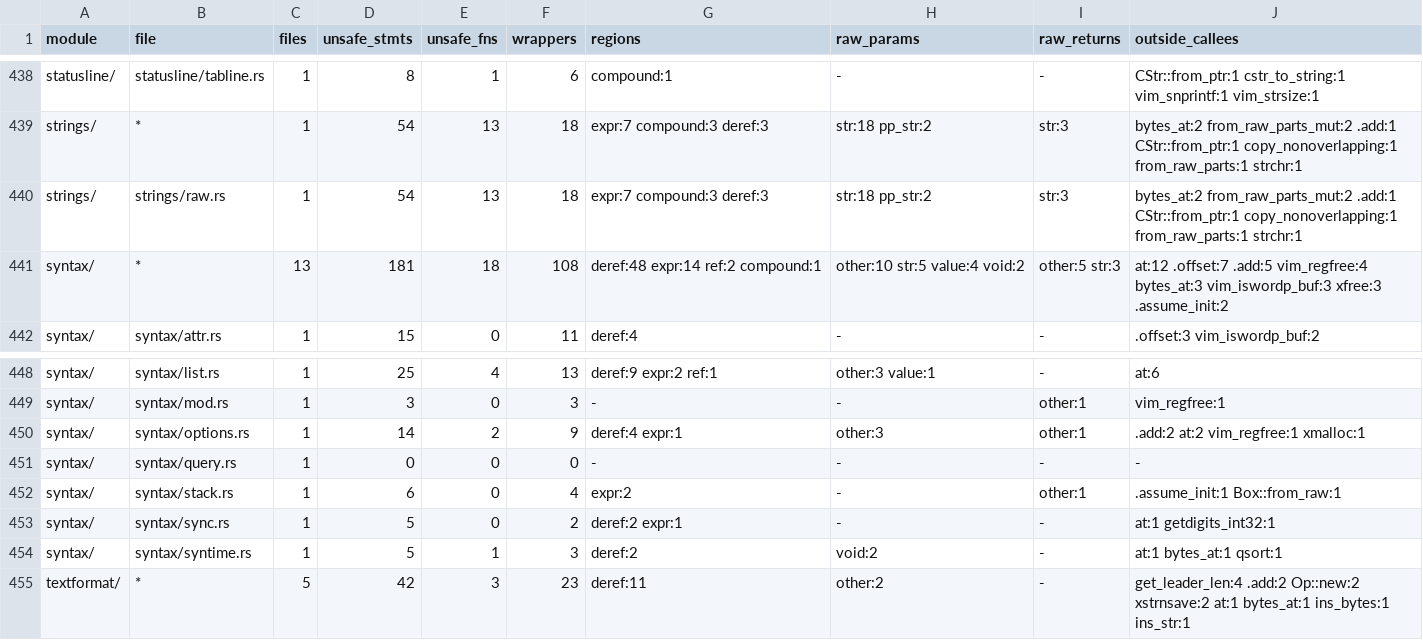
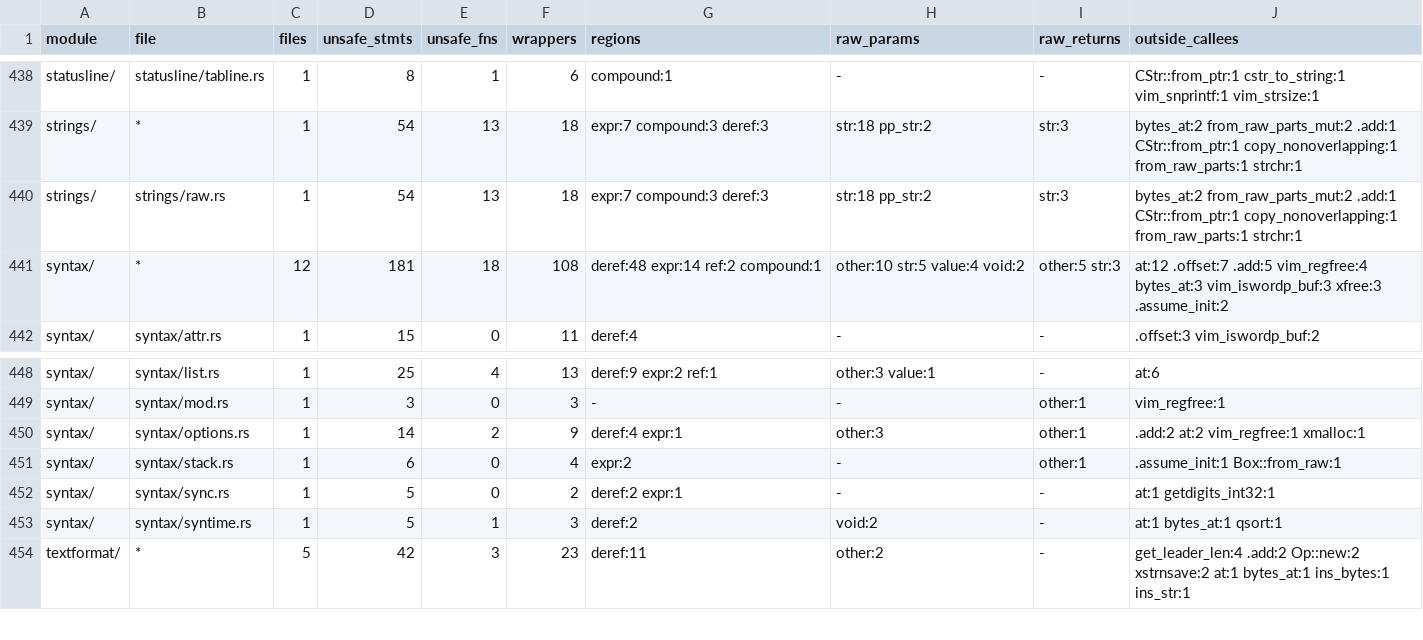
Before and after one commit to PsychoLlama/nvim.rs, a TSV file: metrics/finish-list.tsv, drawn as a sheet; only a part is shown, gaps mark what is left out.

Commit message:
Forbid unsafe code in the syntax query module
`syntax/query.rs` carried `allow(unsafe_code)` with no unsafe left in it.
It now forbids it. `files_allowing_unsafe_code` 563 -> 562.

```diff
--- a/metrics/finish-list.tsv
+++ b/metrics/finish-list.tsv
@@ -440,3 +440,3 @@ strings/	*	1	54	13	18	expr:7 compound:3 deref:3	str:18 pp_str:2	str:3	bytes_at:2
 strings/	strings/raw.rs	1	54	13	18	expr:7 compound:3 deref:3	str:18 pp_str:2	str:3	bytes_at:2 from_raw_parts_mut:2 .add:1 CStr::from_ptr:1 copy_nonoverlapping:1 from_raw_parts:1 strchr:1
-syntax/	*	13	181	18	108	deref:48 expr:14 ref:2 compound:1	other:10 str:5 value:4 void:2	other:5 str:3	at:12 .offset:7 .add:5 vim_regfree:4 bytes_at:3 vim_iswordp_buf:3 xfree:3 .assume_init:2
+syntax/	*	12	181	18	108	deref:48 expr:14 ref:2 compound:1	other:10 str:5 value:4 void:2	other:5 str:3	at:12 .offset:7 .add:5 vim_regfree:4 bytes_at:3 vim_iswordp_buf:3 xfree:3 .assume_init:2
 syntax/	syntax/attr.rs	1	15	0	11	deref:4	-	-	.offset:3 vim_iswordp_buf:2
@@ -450,3 +450,2 @@ syntax/	syntax/mod.rs	1	3	0	3	-	-	other:1	vim_regfree:1
 syntax/	syntax/options.rs	1	14	2	9	deref:4 expr:1	other:3	other:1	.add:2 at:2 vim_regfree:1 xmalloc:1
-syntax/	syntax/query.rs	1	0	0	0	-	-	-	-
 syntax/	syntax/stack.rs	1	6	0	4	expr:2	-	other:1	.assume_init:1 Box::from_raw:1
```
Also changed, not shown: 2 other files.
